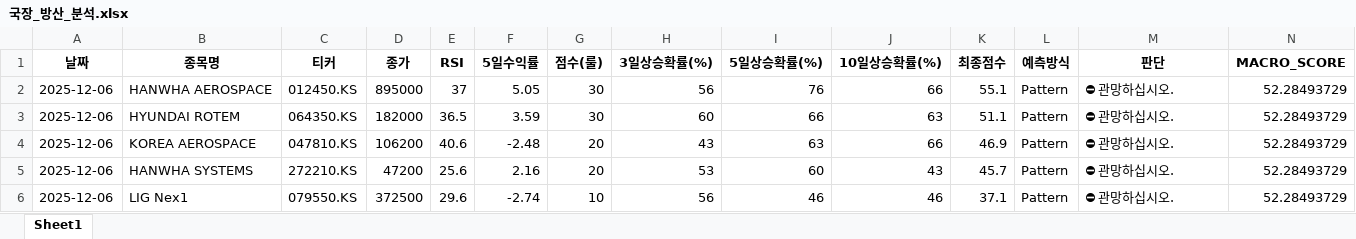
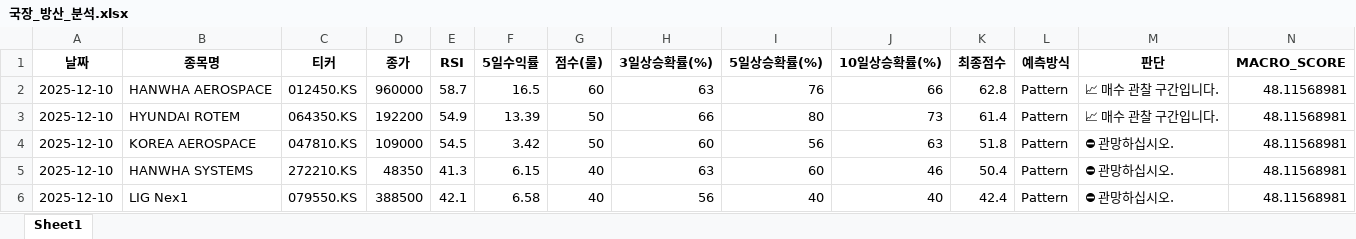
Before and after one commit to tradeprogram/ODIN-SPEAR-STRATEGY, an Excel workbook: DECISION/국장_방산_분석.xlsx, sheet Sheet1, drawn as a sheet; only a part is shown; values as stored, in another font and other column widths than the file's, no borders; the diff names each change by its address in the sheet, - before the commit and + after, or states it on an @@ line.

```diff
--- a/DECISION/국장_방산_분석.xlsx (sheet Sheet1)
+++ b/DECISION/국장_방산_분석.xlsx (sheet Sheet1)
-A2:A6 (날짜): 2025-12-06
+A2:A6 (날짜): 2025-12-10
-D2 (종가): 895000
+D2 (종가): 960000
-E2 (RSI): 37
+E2 (RSI): 58.7
-F2 (5일수익률): 5.05
+F2 (5일수익률): 16.5
-G2 (점수(룰)): 30
+G2 (점수(룰)): 60
-H2 (3일상승확률(%)): 56
+H2 (3일상승확률(%)): 63
-K2 (최종점수): 55.1
+K2 (최종점수): 62.8
-M2:M3 (판단): ⛔ 관망하십시오.
+M2:M3 (판단): 📈 매수 관찰 구간입니다.
-N2:N6 (MACRO_SCORE): 52.28493729
+N2:N6 (MACRO_SCORE): 48.11568981
-D3 (종가): 182000
+D3 (종가): 192200
-E3 (RSI): 36.5
+E3 (RSI): 54.9
-F3 (5일수익률): 3.59
+F3 (5일수익률): 13.39
-G3 (점수(룰)): 30
+G3 (점수(룰)): 50
-H3 (3일상승확률(%)): 60
+H3 (3일상승확률(%)): 66
-I3 (5일상승확률(%)): 66
+I3 (5일상승확률(%)): 80
-J3 (10일상승확률(%)): 63
+J3 (10일상승확률(%)): 73
-K3 (최종점수): 51.1
+K3 (최종점수): 61.4
-D4 (종가): 106200
+D4 (종가): 109000
-E4 (RSI): 40.6
+E4 (RSI): 54.5
-F4 (5일수익률): -2.48
+F4 (5일수익률): 3.42
-G4 (점수(룰)): 20
+G4 (점수(룰)): 50
-H4 (3일상승확률(%)): 43
+H4 (3일상승확률(%)): 60
-I4 (5일상승확률(%)): 63
+I4 (5일상승확률(%)): 56
-J4 (10일상승확률(%)): 66
+J4 (10일상승확률(%)): 63
-K4 (최종점수): 46.9
+K4 (최종점수): 51.8
-D5 (종가): 47200
+D5 (종가): 48350
-E5 (RSI): 25.6
+E5 (RSI): 41.3
-F5 (5일수익률): 2.16
+F5 (5일수익률): 6.15
-G5 (점수(룰)): 20
+G5 (점수(룰)): 40
-H5 (3일상승확률(%)): 53
+H5 (3일상승확률(%)): 63
-J5 (10일상승확률(%)): 43
+J5 (10일상승확률(%)): 46
-K5 (최종점수): 45.7
+K5 (최종점수): 50.4
-D6 (종가): 372500
+D6 (종가): 388500
-E6 (RSI): 29.6
+E6 (RSI): 42.1
-F6 (5일수익률): -2.74
+F6 (5일수익률): 6.58
-G6 (점수(룰)): 10
+G6 (점수(룰)): 40
-I6 (5일상승확률(%)): 46
+I6 (5일상승확률(%)): 40
-J6 (10일상승확률(%)): 46
+J6 (10일상승확률(%)): 40
-K6 (최종점수): 37.1
+K6 (최종점수): 42.4
```
Also changed, not shown: DECISION/국장_조선_분석.xlsx, DECISION/미장_SMR_분석.xlsx, 8 other files.
